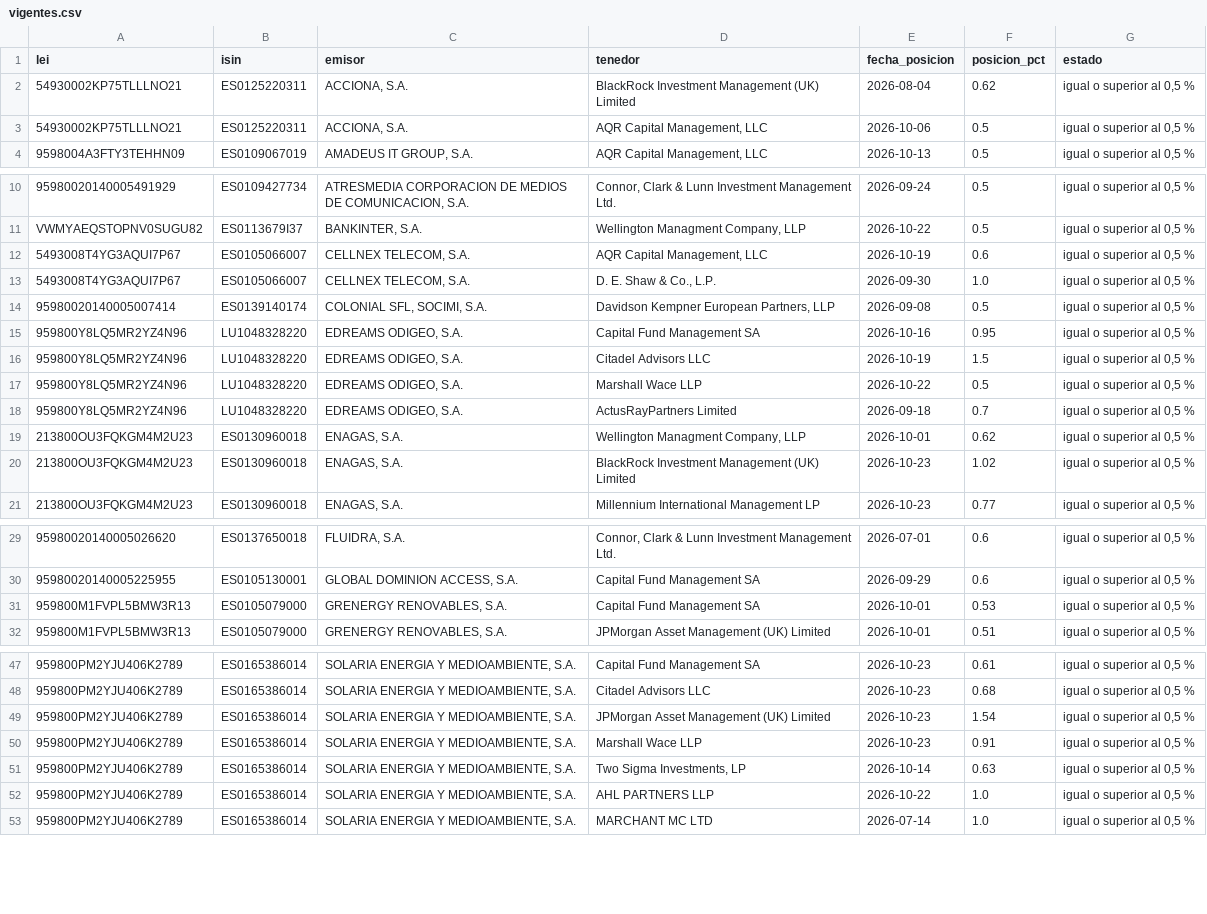
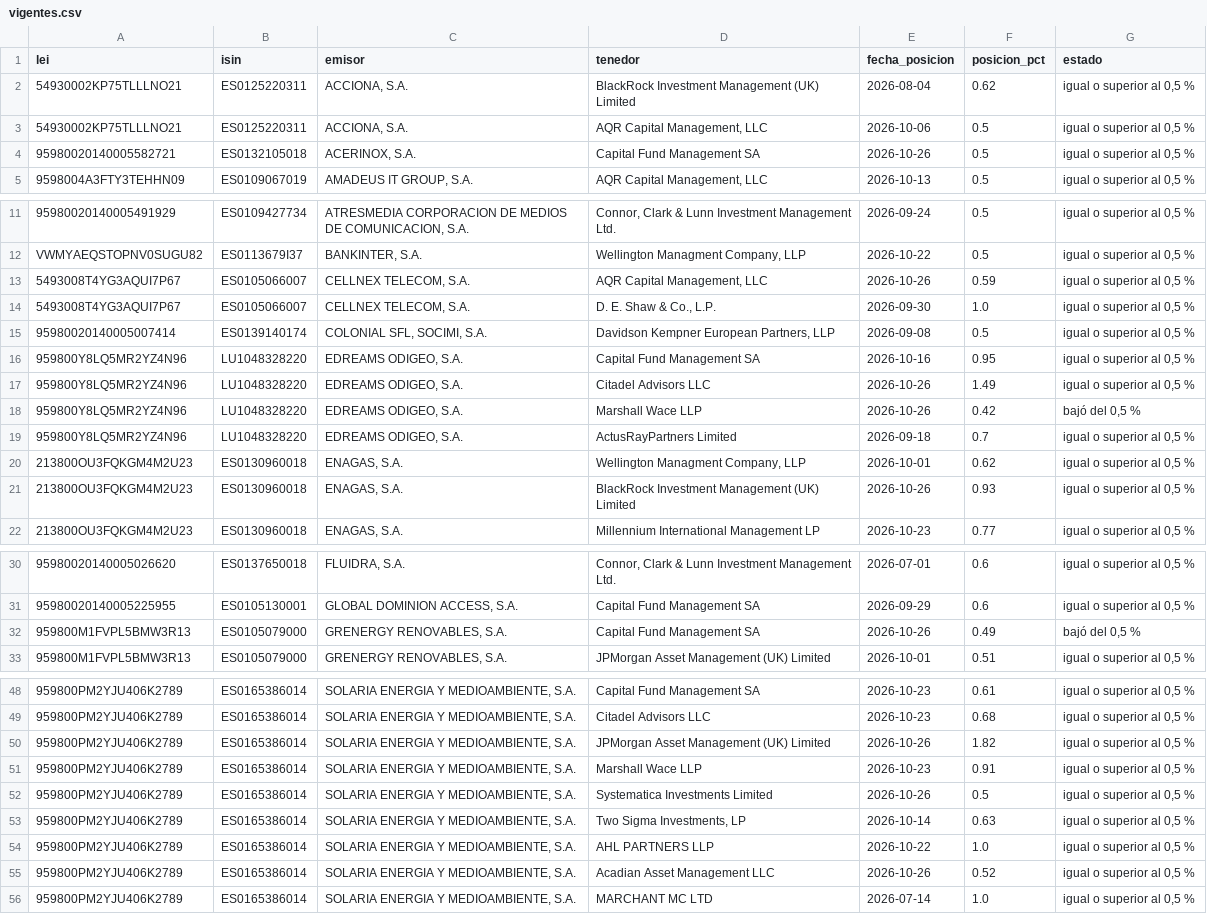
Before and after one commit to elespeculador-datos/ifg, a CSV file: docs/cortos/datos/vigentes.csv, drawn as a sheet; only a part is shown, gaps mark what is left out; addresses are those after the commit; the diff covers the shown part only; the diff names each change by its address in the sheet, - before the commit and + after, or states it on an @@ line.

```diff
--- a/docs/cortos/datos/vigentes.csv
+++ b/docs/cortos/datos/vigentes.csv
+row 4: 95980020140005582721 | ES0132105018 | ACERINOX, S.A. | Capital Fund Management SA | 2026-10-26 | 0.5 | igual o superior al 0,5 %
-E13 (fecha_posicion): 2026-10-19
+E13 (fecha_posicion): 2026-10-26
-F13 (posicion_pct): 0.6
+F13 (posicion_pct): 0.59
-E17 (fecha_posicion): 2026-10-19
+E17 (fecha_posicion): 2026-10-26
-F17 (posicion_pct): 1.5
+F17 (posicion_pct): 1.49
-E18 (fecha_posicion): 2026-10-22
+E18 (fecha_posicion): 2026-10-26
-F18 (posicion_pct): 0.5
+F18 (posicion_pct): 0.42
-G18 (estado): igual o superior al 0,5 %
+G18 (estado): bajó del 0,5 %
-E21 (fecha_posicion): 2026-10-23
+E21 (fecha_posicion): 2026-10-26
-F21 (posicion_pct): 1.02
+F21 (posicion_pct): 0.93
-E32 (fecha_posicion): 2026-10-01
+E32 (fecha_posicion): 2026-10-26
-F32 (posicion_pct): 0.53
+F32 (posicion_pct): 0.49
-G32 (estado): igual o superior al 0,5 %
+G32 (estado): bajó del 0,5 %
-E50 (fecha_posicion): 2026-10-23
+E50 (fecha_posicion): 2026-10-26
-F50 (posicion_pct): 1.54
+F50 (posicion_pct): 1.82
+row 52: 959800PM2YJU406K2789 | ES0165386014 | SOLARIA ENERGIA Y MEDIOAMBIENTE, S.A. | Systematica Investments Limited | 2026-10-26 | 0.5 | igual o superior al 0,5 %
+row 55: 959800PM2YJU406K2789 | ES0165386014 | SOLARIA ENERGIA Y MEDIOAMBIENTE, S.A. | Acadian Asset Management LLC | 2026-10-26 | 0.52 | igual o superior al 0,5 %
```
Also changed, not shown: 5 edited cells elsewhere in this file, docs/cortos/datos/cambios.csv, docs/cortos/datos/historial_cambios.csv, 6 other files.
